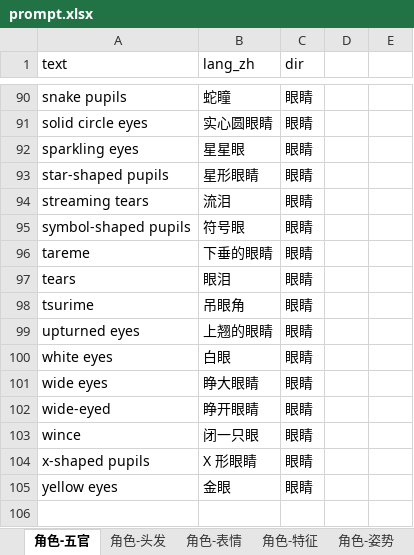
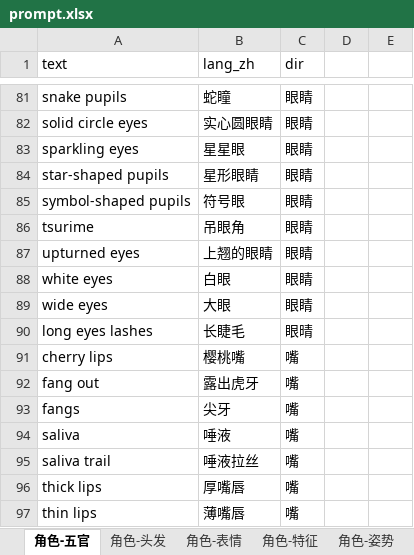
Before and after one commit to Tairraos/PromptTool, an Excel workbook: web/public/prompt.xlsx, sheet 角色-五官, drawn as a sheet; only a part is shown, gaps mark what is left out; values as stored, in another font and other column widths than the file's, no borders; removed rows and columns are numbered as before the commit, all else as after; the diff covers the shown part only; the diff names each change by its address in the sheet, - before the commit and + after, or states it on an @@ line.

```diff
--- a/web/public/prompt.xlsx (sheet 角色-五官)
+++ b/web/public/prompt.xlsx (sheet 角色-五官)
-row 94: streaming tears | 流泪 | 眼睛
-row 96: tareme | 下垂的眼睛 | 眼睛
-row 97: tears | 眼泪 | 眼睛
-B89 (lang_zh): 睁大眼睛
+B89 (lang_zh): 大眼
-row 102: wide-eyed | 睁开眼睛 | 眼睛
-row 103: wince | 闭一只眼 | 眼睛
-row 104: x-shaped pupils | X 形眼睛 | 眼睛
-row 105: yellow eyes | 金眼 | 眼睛
+row 90: long eyes lashes | 长睫毛 | 眼晴
+row 91: cherry lips | 樱桃嘴 | 嘴
+row 92: fang out | 露出虎牙 | 嘴
+row 93: fangs | 尖牙 | 嘴
+row 94: saliva | 唾液 | 嘴
+row 95: saliva trail | 唾液拉丝 | 嘴
+row 96: thick lips | 厚嘴唇 | 嘴
+row 97: thin lips | 薄嘴唇 | 嘴
```
Also changed, not shown: 40 added rows, 49 removed rows and 3 edited cells elsewhere in this sheet, sheet 角色-表情, sheet 角色-特征, sheet 角色-头发, sheet 角色-道具, hidden cells.
